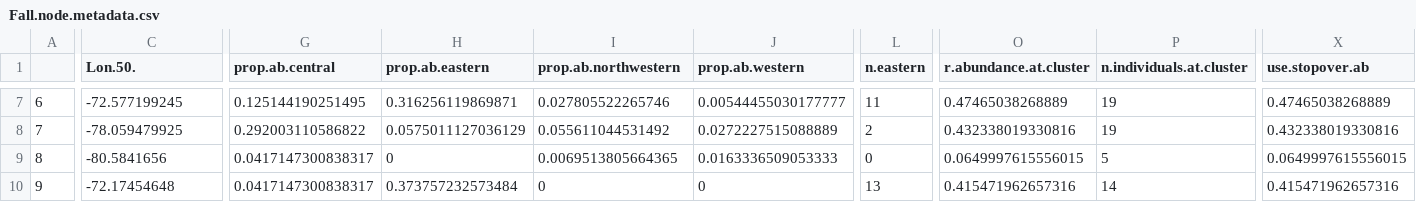
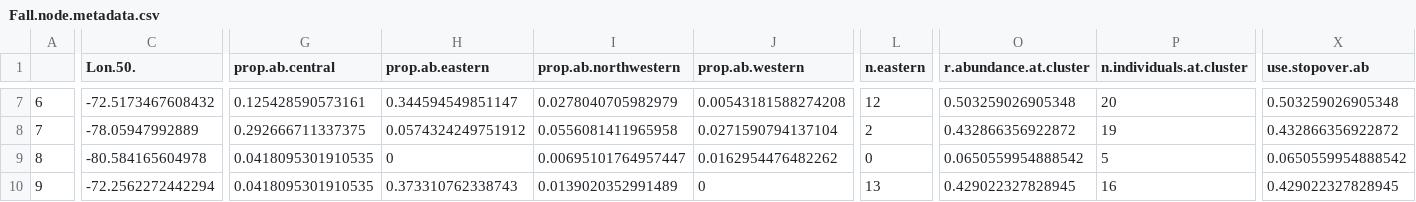
Before and after one commit to Pjefferyi/Blackpoll_Warbler_migration_network_Git, a CSV file: Network_construction/Fall.node.metadata.csv, drawn as a sheet; only a part is shown, gaps mark what is left out; the diff covers the shown part only; the diff names each change by its address in the sheet, - before the commit and + after, or states it on an @@ line.

```diff
--- a/Network_construction/Fall.node.metadata.csv
+++ b/Network_construction/Fall.node.metadata.csv
-C7 (Lon.50.): -72.577199245
+C7 (Lon.50.): -72.5173467608432
-G7 (prop.ab.central): 0.125144190251495
+G7 (prop.ab.central): 0.125428590573161
-H7 (prop.ab.eastern): 0.316256119869871
+H7 (prop.ab.eastern): 0.344594549851147
-I7 (prop.ab.northwestern): 0.027805522265746
+I7 (prop.ab.northwestern): 0.0278040705982979
-J7 (prop.ab.western): 0.00544455030177777
+J7 (prop.ab.western): 0.00543181588274208
-L7 (n.eastern): 11
+L7 (n.eastern): 12
-O7 (r.abundance.at.cluster): 0.47465038268889
+O7 (r.abundance.at.cluster): 0.503259026905348
-P7 (n.individuals.at.cluster): 19
+P7 (n.individuals.at.cluster): 20
-X7 (use.stopover.ab): 0.47465038268889
+X7 (use.stopover.ab): 0.503259026905348
-C8 (Lon.50.): -78.059479925
+C8 (Lon.50.): -78.05947992889
-G8 (prop.ab.central): 0.292003110586822
+G8 (prop.ab.central): 0.292666711337375
-H8 (prop.ab.eastern): 0.0575011127036129
+H8 (prop.ab.eastern): 0.0574324249751912
-I8 (prop.ab.northwestern): 0.055611044531492
+I8 (prop.ab.northwestern): 0.0556081411965958
-J8 (prop.ab.western): 0.0272227515088889
+J8 (prop.ab.western): 0.0271590794137104
-O8 (r.abundance.at.cluster): 0.432338019330816
+O8 (r.abundance.at.cluster): 0.432866356922872
-X8 (use.stopover.ab): 0.432338019330816
+X8 (use.stopover.ab): 0.432866356922872
-C9 (Lon.50.): -80.5841656
+C9 (Lon.50.): -80.584165604978
-G9:G10 (prop.ab.central): 0.0417147300838317
+G9:G10 (prop.ab.central): 0.0418095301910535
-I9 (prop.ab.northwestern): 0.0069513805664365
+I9 (prop.ab.northwestern): 0.00695101764957447
-J9 (prop.ab.western): 0.0163336509053333
+J9 (prop.ab.western): 0.0162954476482262
-O9 (r.abundance.at.cluster): 0.0649997615556015
+O9 (r.abundance.at.cluster): 0.0650559954888542
-X9 (use.stopover.ab): 0.0649997615556015
+X9 (use.stopover.ab): 0.0650559954888542
-C10 (Lon.50.): -72.17454648
+C10 (Lon.50.): -72.2562272442294
-H10 (prop.ab.eastern): 0.373757232573484
+H10 (prop.ab.eastern): 0.373310762338743
-I10 (prop.ab.northwestern): 0
+I10 (prop.ab.northwestern): 0.0139020352991489
-O10 (r.abundance.at.cluster): 0.415471962657316
+O10 (r.abundance.at.cluster): 0.429022327828945
-P10 (n.individuals.at.cluster): 14
+P10 (n.individuals.at.cluster): 16
-X10 (use.stopover.ab): 0.415471962657316
+X10 (use.stopover.ab): 0.429022327828945
```
Also changed, not shown: 138 edited cells elsewhere in this file, Network_construction/Fall.abundance.per.bird.csv, Network_construction/Fall.edge.weights.csv, 27 other files.
